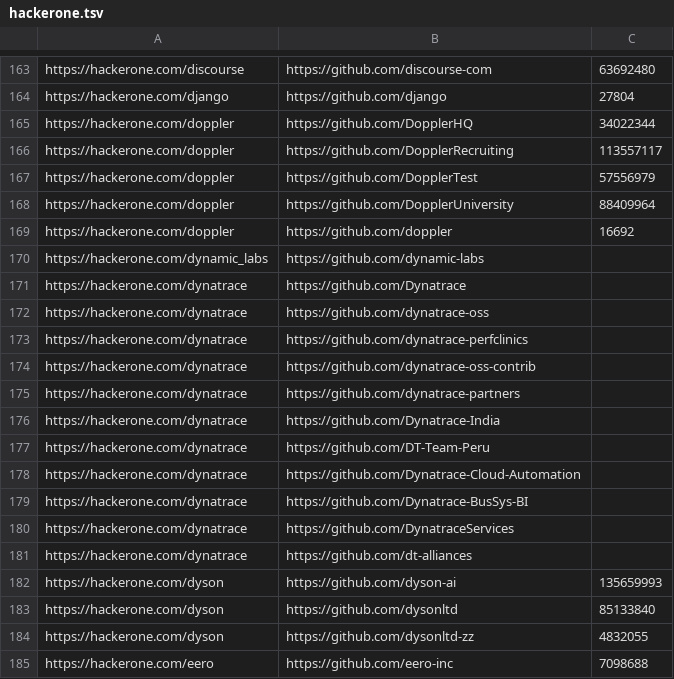
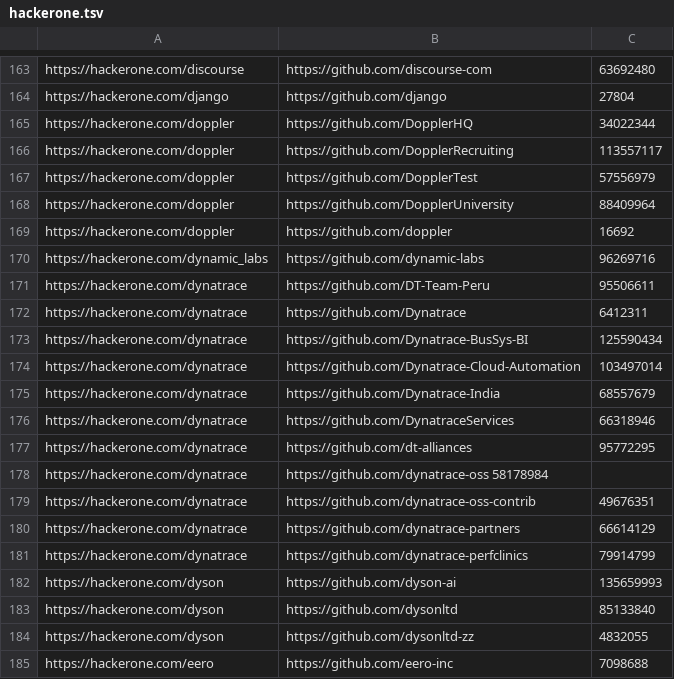
Before and after one commit to nikitastupin/orgs-data, a TSV file: orgs-data/hackerone.tsv, drawn as a sheet; only a part is shown, gaps mark what is left out.

```diff
--- a/orgs-data/hackerone.tsv
+++ b/orgs-data/hackerone.tsv
@@ -169,14 +169,14 @@ https://hackerone.com/doppler	https://github.com/DopplerUniversity	88409964
 https://hackerone.com/doppler	https://github.com/doppler	16692
-https://hackerone.com/dynamic_labs	https://github.com/dynamic-labs
-https://hackerone.com/dynatrace	https://github.com/Dynatrace
-https://hackerone.com/dynatrace	https://github.com/dynatrace-oss
-https://hackerone.com/dynatrace	https://github.com/dynatrace-perfclinics
-https://hackerone.com/dynatrace	https://github.com/dynatrace-oss-contrib
-https://hackerone.com/dynatrace	https://github.com/dynatrace-partners
-https://hackerone.com/dynatrace	https://github.com/Dynatrace-India
-https://hackerone.com/dynatrace	https://github.com/DT-Team-Peru
-https://hackerone.com/dynatrace	https://github.com/Dynatrace-Cloud-Automation
-https://hackerone.com/dynatrace	https://github.com/Dynatrace-BusSys-BI
-https://hackerone.com/dynatrace	https://github.com/DynatraceServices
-https://hackerone.com/dynatrace	https://github.com/dt-alliances
+https://hackerone.com/dynamic_labs	https://github.com/dynamic-labs	96269716
+https://hackerone.com/dynatrace	https://github.com/DT-Team-Peru	95506611
+https://hackerone.com/dynatrace	https://github.com/Dynatrace	6412311
+https://hackerone.com/dynatrace	https://github.com/Dynatrace-BusSys-BI	125590434
+https://hackerone.com/dynatrace	https://github.com/Dynatrace-Cloud-Automation	103497014
+https://hackerone.com/dynatrace	https://github.com/Dynatrace-India	68557679
+https://hackerone.com/dynatrace	https://github.com/DynatraceServices	66318946
+https://hackerone.com/dynatrace	https://github.com/dt-alliances	95772295
+https://hackerone.com/dynatrace	https://github.com/dynatrace-oss    58178984
+https://hackerone.com/dynatrace	https://github.com/dynatrace-oss-contrib	49676351
+https://hackerone.com/dynatrace	https://github.com/dynatrace-partners	66614129
+https://hackerone.com/dynatrace	https://github.com/dynatrace-perfclinics	79914799
 https://hackerone.com/dyson	https://github.com/dyson-ai	135659993
```
Also changed, not shown: orgs-data/bugcrowd.tsv, orgs-data/hackenproof.tsv, 1 other file.
